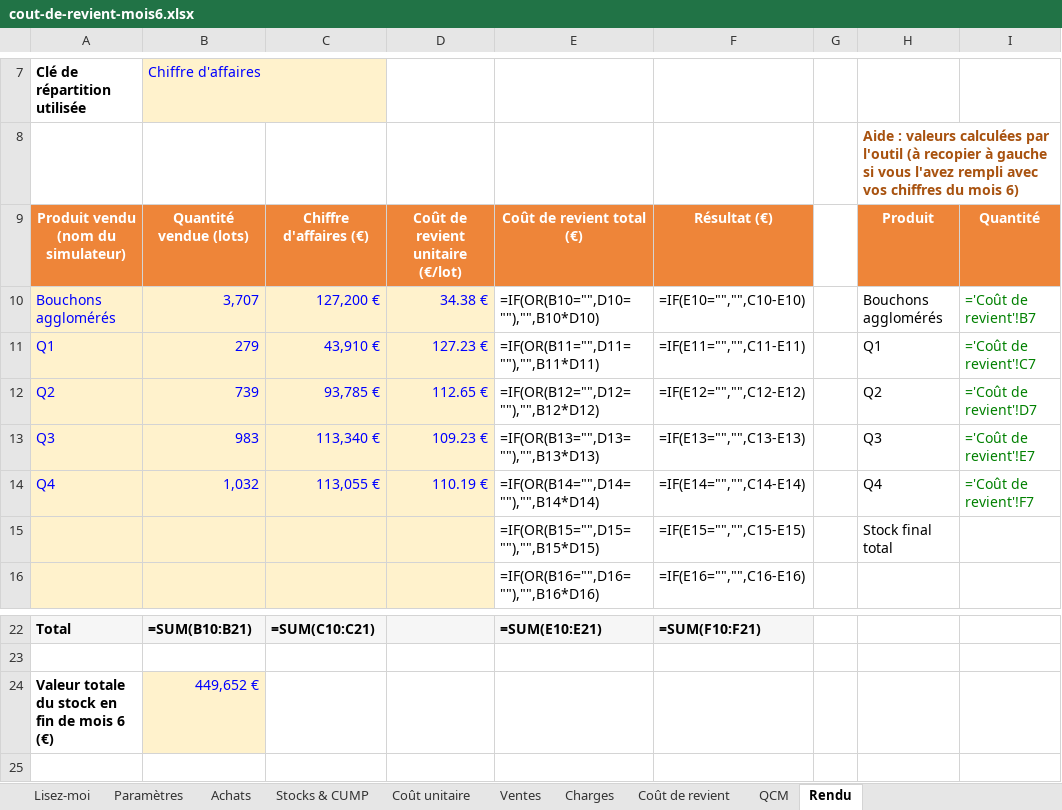
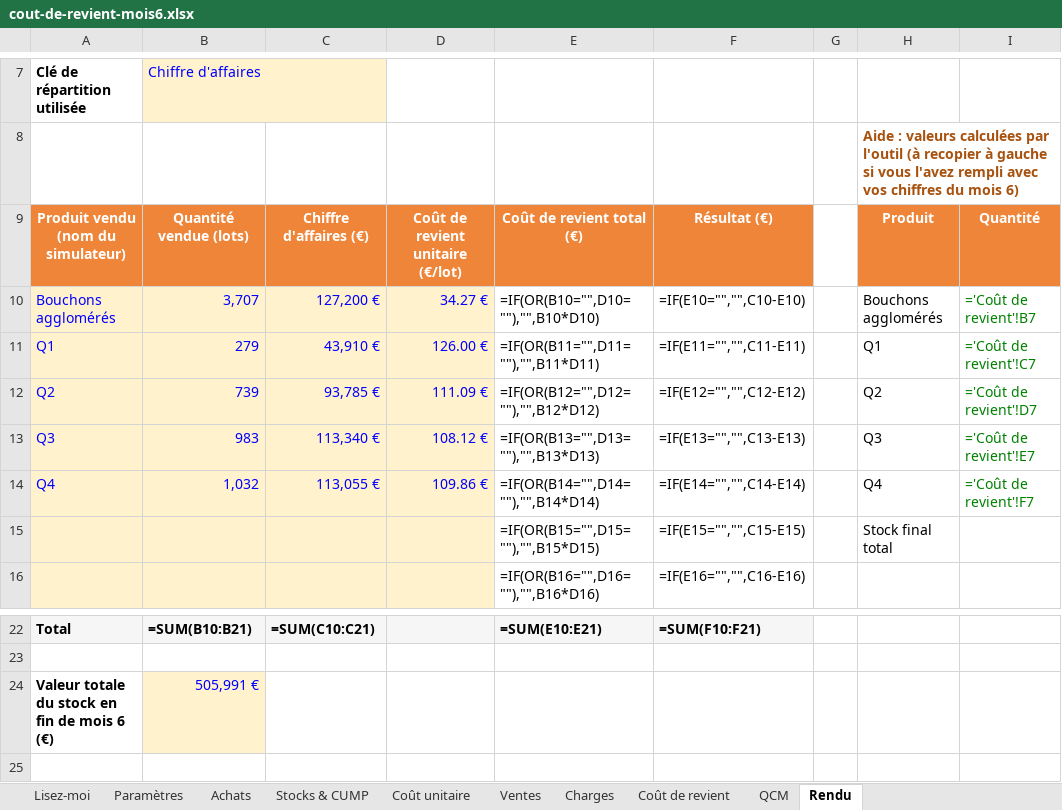
Before and after one commit to Oskar59/pilotage-bouchons, an Excel workbook: cout-de-revient-mois6.xlsx, sheet Rendu, drawn as a sheet; only a part is shown, gaps mark what is left out; values as stored, in another font and other column widths than the file's, no borders; formulas without a stored value are shown as written; the diff names each change by its address in the sheet, - before the commit and + after, or states it on an @@ line.

```diff
--- a/cout-de-revient-mois6.xlsx (sheet Rendu)
+++ b/cout-de-revient-mois6.xlsx (sheet Rendu)
-D10: 34.38 €
+D10: 34.27 €
-D11: 127.23 €
+D11: 126.00 €
-D12: 112.65 €
+D12: 111.09 €
-D13: 109.23 €
+D13: 108.12 €
-D14: 110.19 €
+D14: 109.86 €
-B24: 449,652 €
+B24: 505,991 €
```
Also changed, not shown: sheet Stocks & CUMP, 3 other files.
